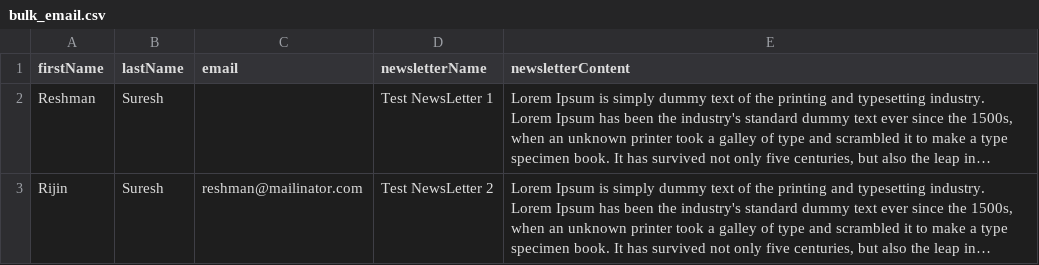
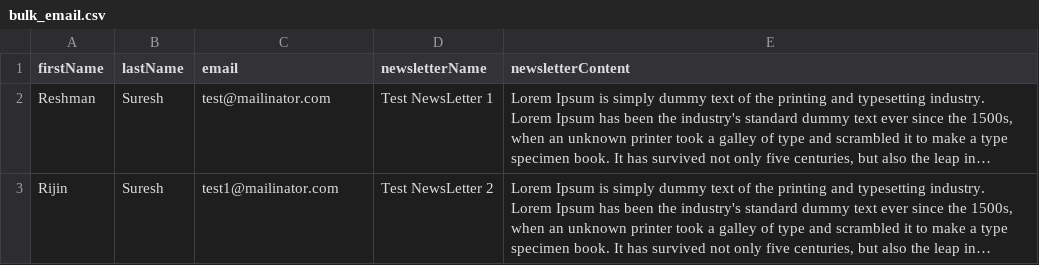
Before and after one commit to reshman/accubits-nestjs-test, a CSV file: bulk_email.csv, drawn as a sheet; long unchanged cells end in …; the diff names each change by its address in the sheet, - before the commit and + after, or states it on an @@ line.

Commit message:
csv data changes

```diff
--- a/bulk_email.csv
+++ b/bulk_email.csv
-C2 (email): (empty)
+C2 (email): test@mailinator.com
-C3 (email): reshman@mailinator.com
+C3 (email): test1@mailinator.com
```
Also changed, not shown: 1 other file.
